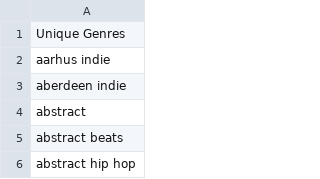
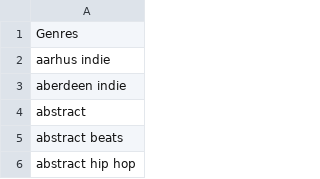
Before and after one commit to Bayhaqieee/Song_Based_Mood_Reccomendation, a CSV file: cleaned_genres.csv, drawn as a sheet; only a part is shown.

Commit message:
SR - Dataset Expansion

```diff
--- a/cleaned_genres.csv
+++ b/cleaned_genres.csv
@@ -1,2 +1,2 @@
-Unique Genres
+Genres
 aarhus indie
```
Also changed, not shown: 2 other files.
